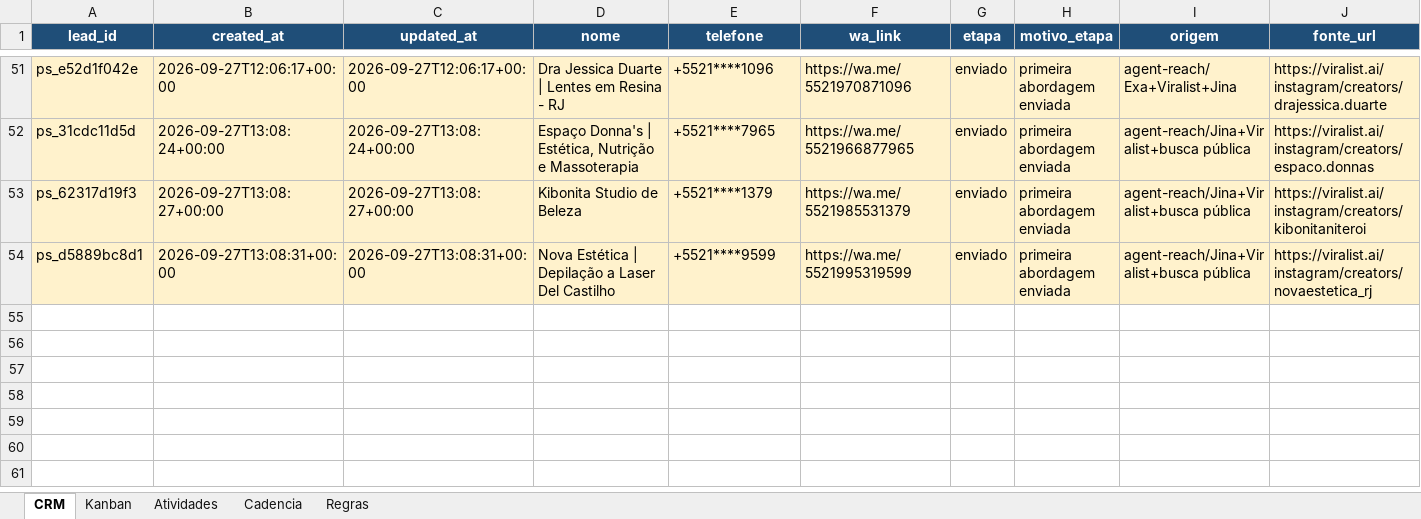
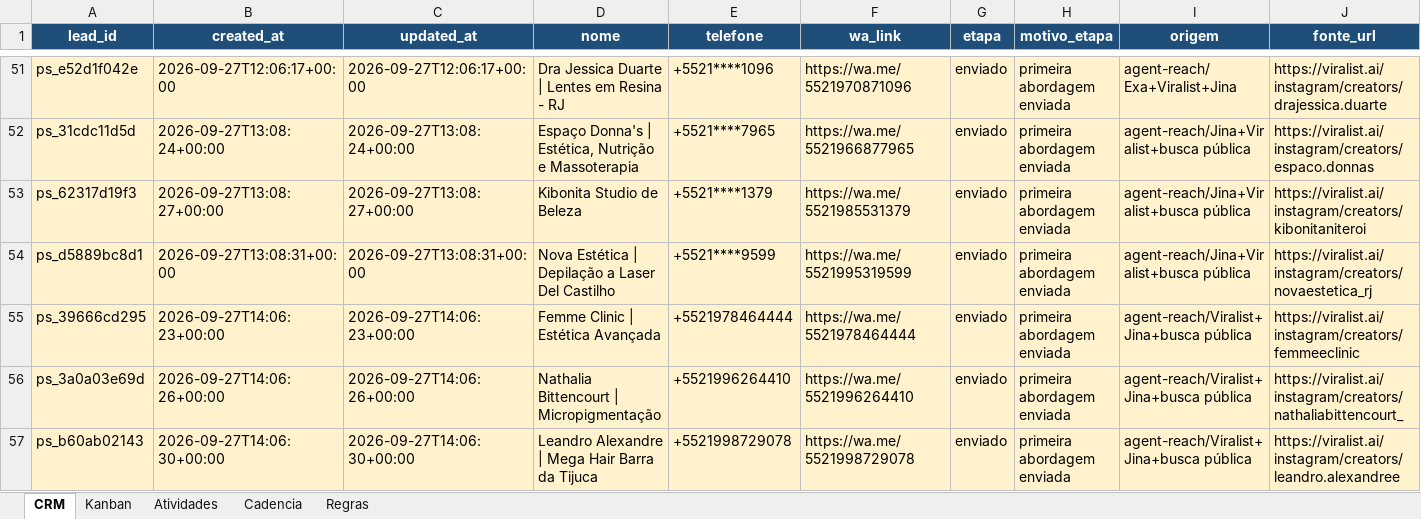
Before and after one commit to hlreboques-oss/projeto-sites-demos, an Excel workbook: projeto_sites_crm.xlsx, sheet CRM, drawn as a sheet; only a part is shown, gaps mark what is left out; values as stored, in another font and other column widths than the file's, no borders; table styles not drawn; rows hold the shown columns only; the diff names each change by its address in the sheet, - before the commit and + after, or states it on an @@ line.

Commit message:
Update CRM after stage 1 outreach 20260927T140644Z

```diff
--- a/projeto_sites_crm.xlsx (sheet CRM)
+++ b/projeto_sites_crm.xlsx (sheet CRM)
+row 55: ps_39666cd295 | 2026-09-27T14:06:23+00:00 | 2026-09-27T14:06:23+00:00 | Femme Clinic | Estética Avançada | +5521978464444 | https://wa.me/5521978464444 | enviado | primeira abordagem enviada | agent-reach/Viralist+Jina+busca pública | https://viralist.ai/instagram/creators/femmeeclinic
+row 56: ps_3a0a03e69d | 2026-09-27T14:06:26+00:00 | 2026-09-27T14:06:26+00:00 | Nathalia Bittencourt | Micropigmentação | +5521996264410 | https://wa.me/5521996264410 | enviado | primeira abordagem enviada | agent-reach/Viralist+Jina+busca pública | https://viralist.ai/instagram/creators/nathaliabittencourt_
+row 57: ps_b60ab02143 | 2026-09-27T14:06:30+00:00 | 2026-09-27T14:06:30+00:00 | Leandro Alexandre | Mega Hair Barra da Tijuca | +5521998729078 | https://wa.me/5521998729078 | enviado | primeira abordagem enviada | agent-reach/Viralist+Jina+busca pública | https://viralist.ai/instagram/creators/leandro.alexandree
```
Also changed, not shown: sheet Atividades, 2 other files.
